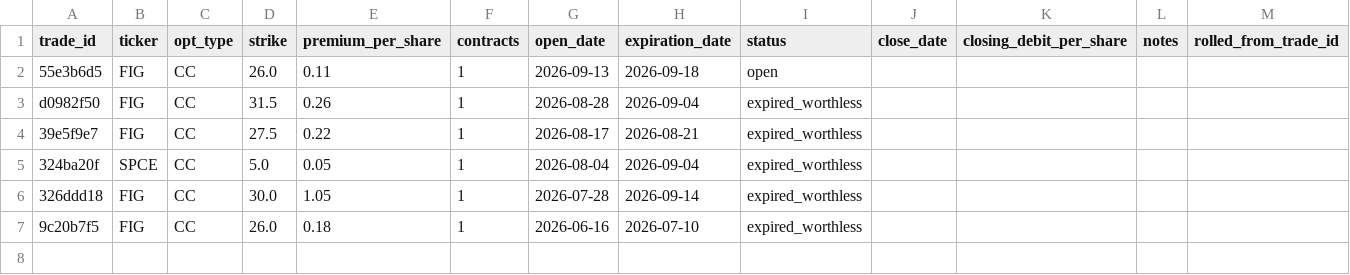
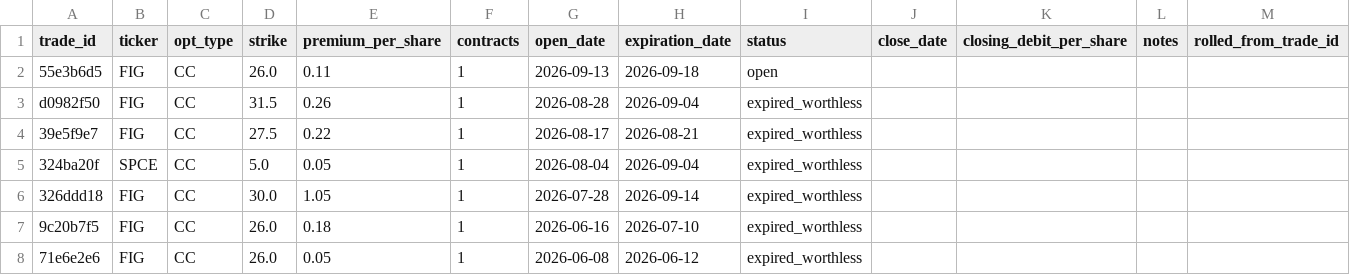
Before and after one commit to vladk-III/options-dividend-tracker, a CSV file: data/options_trades.csv, drawn as a sheet.

Commit message:
Add trade 71e6e2e6

```diff
--- a/data/options_trades.csv
+++ b/data/options_trades.csv
@@ -7 +7,2 @@ d0982f50,FIG,CC,31.5,0.26,1,2026-08-28,2026-09-04,expired_worthless,,,,
 9c20b7f5,FIG,CC,26.0,0.18,1,2026-06-16,2026-07-10,expired_worthless,,,,
+71e6e2e6,FIG,CC,26.0,0.05,1,2026-06-08,2026-06-12,expired_worthless,,,,
```
